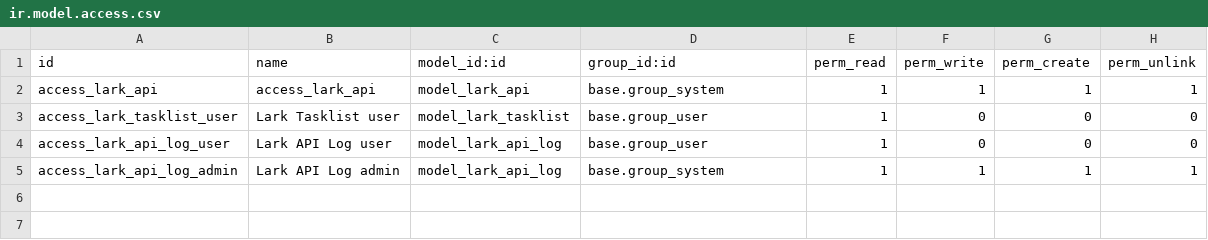
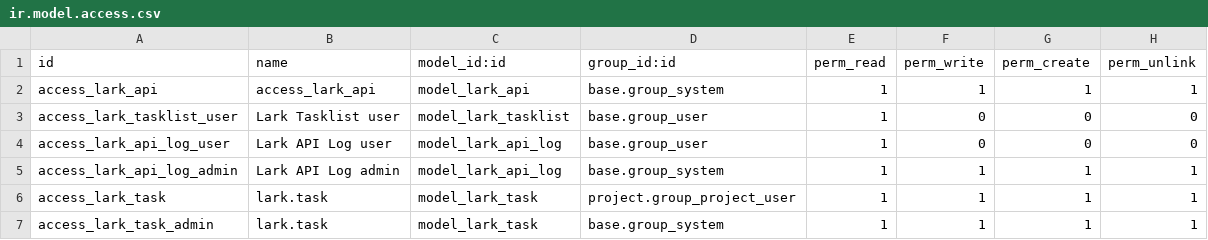
Before and after one commit to CreativeDEVX/xcd_lark_project_sync, a CSV file: security/ir.model.access.csv, drawn as a sheet; the diff names each change by its address in the sheet, - before the commit and + after, or states it on an @@ line.

Commit message:
UI and Task

```diff
--- a/security/ir.model.access.csv
+++ b/security/ir.model.access.csv
+row 6: access_lark_task | lark.task | model_lark_task | project.group_project_user | 1 | 1 | 1 | 1
+row 7: access_lark_task_admin | lark.task | model_lark_task | base.group_system | 1 | 1 | 1 | 1
```
Also changed, not shown: 31 other files.
